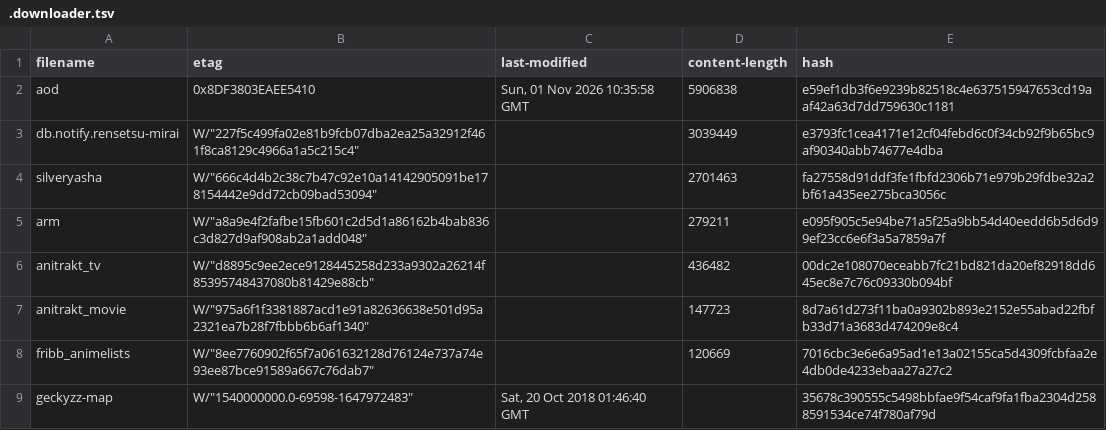
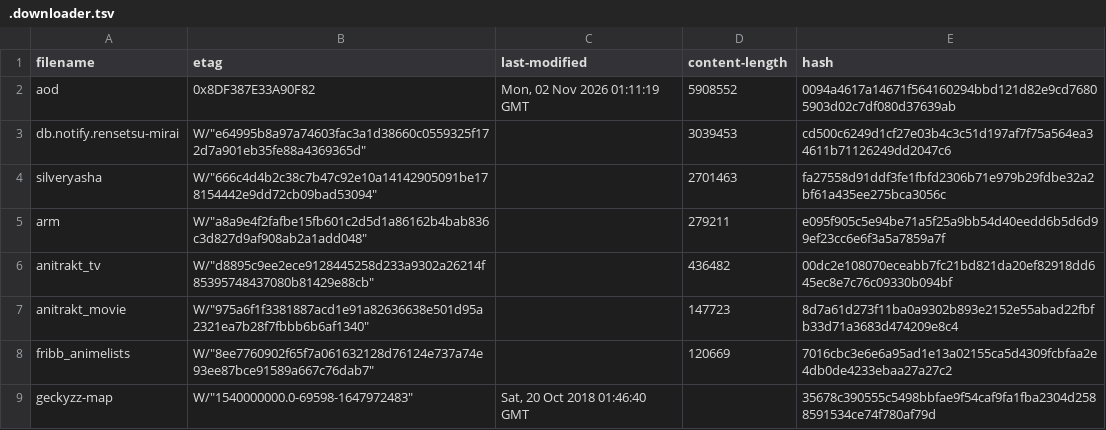
Before and after one commit to nattadasu/animeApi, a TSV file: database/raw/.downloader.tsv, drawn as a sheet.

```diff
--- a/database/raw/.downloader.tsv
+++ b/database/raw/.downloader.tsv
@@ -1,4 +1,4 @@
 filename	etag	last-modified	content-length	hash
-aod	"0x8DF3803EAEE5410"	Sun, 01 Nov 2026 10:35:58 GMT	5906838	e59ef1db3f6e9239b82518c4e637515947653cd19aaf42a63d7dd759630c1181
-db.notify.rensetsu-mirai	W/"227f5c499fa02e81b9fcb07dba2ea25a32912f461f8ca8129c4966a1a5c215c4"		3039449	e3793fc1cea4171e12cf04febd6c0f34cb92f9b65bc9af90340abb74677e4dba
+aod	"0x8DF387E33A90F82"	Mon, 02 Nov 2026 01:11:19 GMT	5908552	0094a4617a14671f564160294bbd121d82e9cd76805903d02c7df080d37639ab
+db.notify.rensetsu-mirai	W/"e64995b8a97a74603fac3a1d38660c0559325f172d7a901eb35fe88a4369365d"		3039453	cd500c6249d1cf27e03b4c3c51d197af7f75a564ea34611b71126249dd2047c6
 silveryasha	W/"666c4d4b2c38c7b47c92e10a14142905091be178154442e9dd72cb09bad53094"		2701463	fa27558d91ddf3fe1fbfd2306b71e979b29fdbe32a2bf61a435ee275bca3056c
```
Also changed, not shown: 12 other files.
